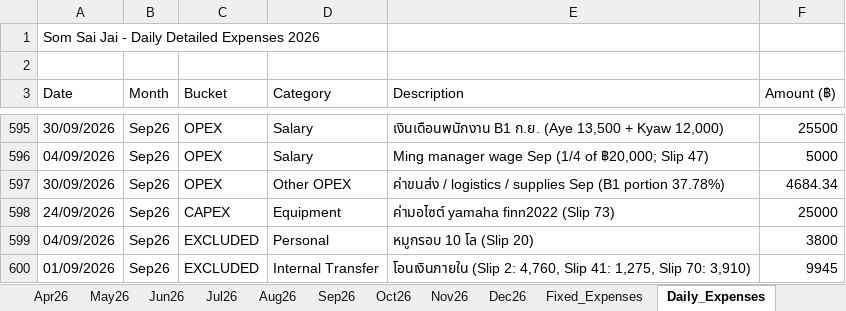
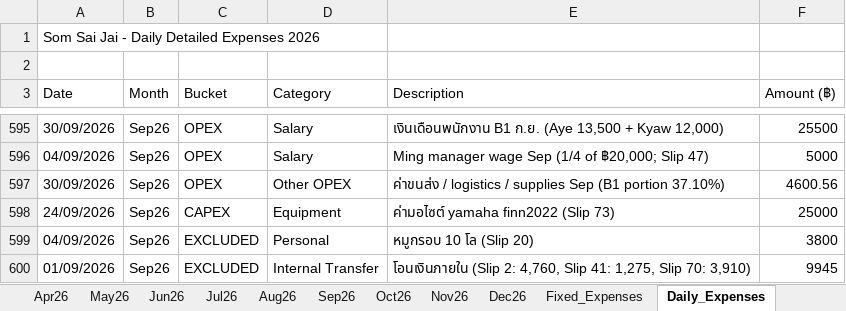
Before and after one commit to metasith-blessme/Somsaijai-Dashboard, an Excel workbook: 3_Automation_Dashboard/SomSaiJai_Dashboard_B1_2026.xlsx, sheet Daily_Expenses, drawn as a sheet; only a part is shown, gaps mark what is left out; values as stored, in another font and other column widths than the file's, no borders; the diff names each change by its address in the sheet, - before the commit and + after, or states it on an @@ line.

```diff
--- a/3_Automation_Dashboard/SomSaiJai_Dashboard_B1_2026.xlsx (sheet Daily_Expenses)
+++ b/3_Automation_Dashboard/SomSaiJai_Dashboard_B1_2026.xlsx (sheet Daily_Expenses)
-E597 (Description): …(B1 portion 37.78%)
+E597 (Description): …(B1 portion 37.10%)
-F597 (Amount (฿)): 4684.34
+F597 (Amount (฿)): 4600.56
```
Also changed, not shown: 3_Automation_Dashboard/SomSaiJai_Dashboard_B2_2026.xlsx, 3_Automation_Dashboard/SomSaiJai_Dashboard_B3_2026.xlsx, 9 other files.
